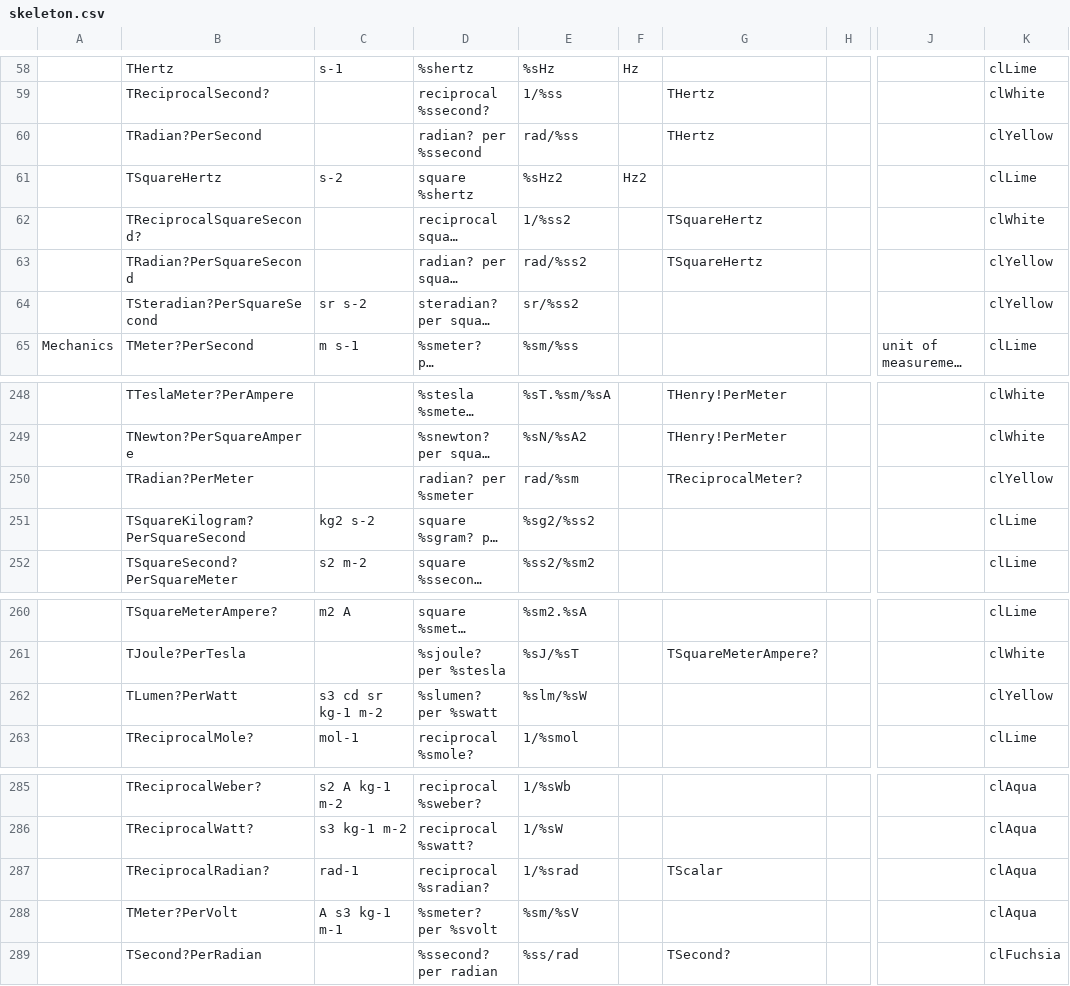
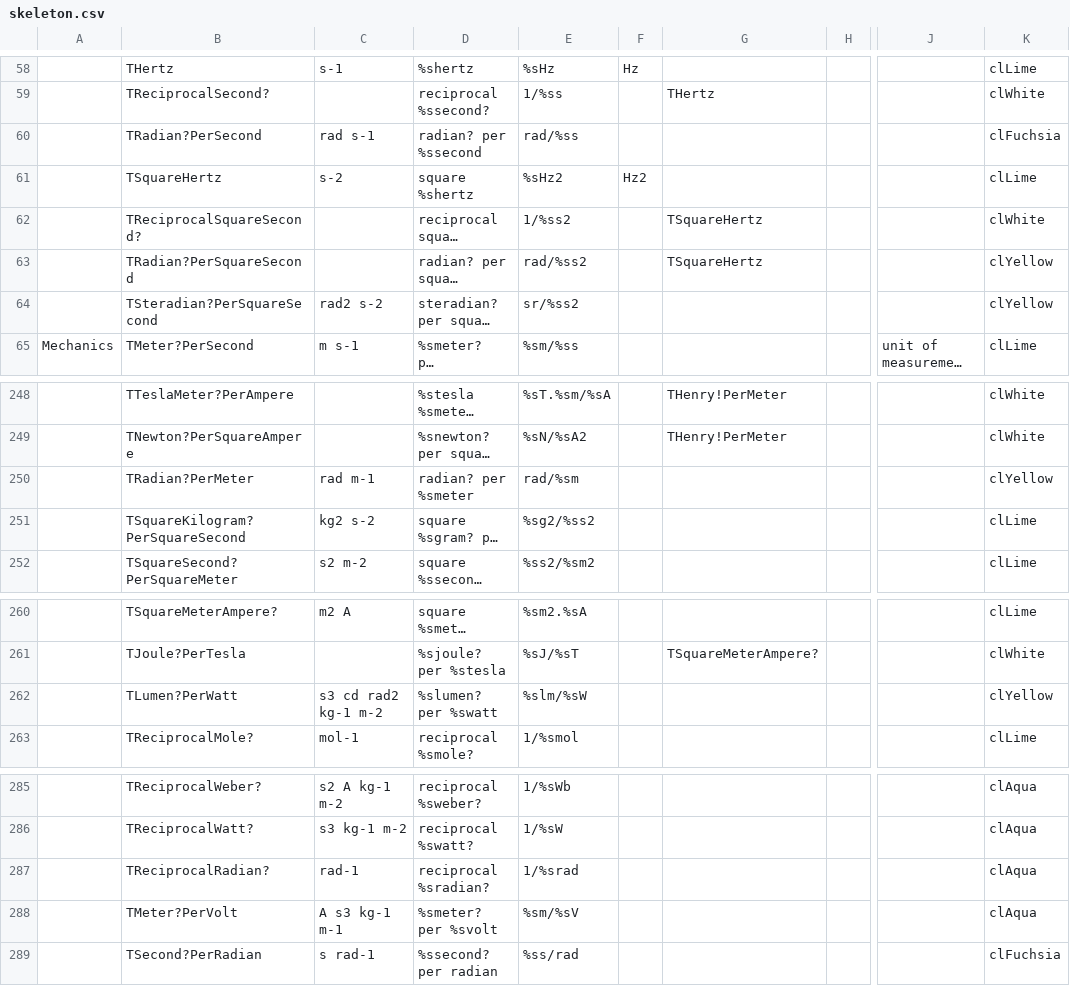
Before and after one commit to melchiorrecaruso/adimRT, a CSV file: skeleton.csv, drawn as a sheet; only a part is shown, gaps mark what is left out; long unchanged cells end in …; the diff covers the shown part only; the diff names each change by its address in the sheet, - before the commit and + after, or states it on an @@ line.

```diff
--- a/skeleton.csv
+++ b/skeleton.csv
-C60: (empty)
+C60: rad s-1
-G60: THertz
+G60: (empty)
-K60: clYellow
+K60: clFuchsia
-C64: sr s-2
+C64: rad2 s-2
-C250: (empty)
+C250: rad m-1
-G250: TReciprocalMeter?
+G250: (empty)
-C262: s3 cd sr kg-1 m-2
+C262: s3 cd rad2 kg-1 m-2
-G287: TScalar
+G287: (empty)
-C289: (empty)
+C289: s rad-1
-G289: TSecond?
+G289: (empty)
```
Also changed, not shown: 21 edited cells elsewhere in this file, 2 other files.
